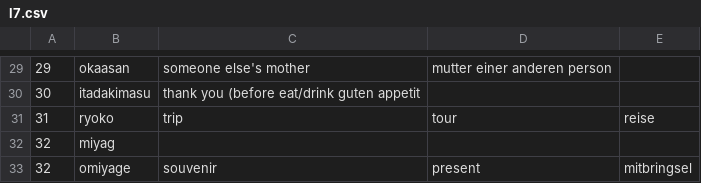
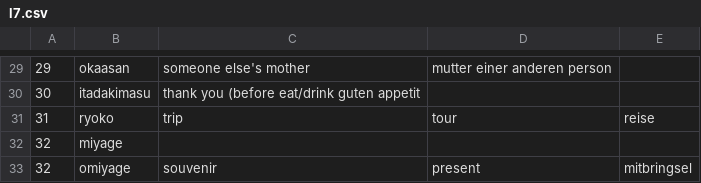
Before and after one commit to SaengerKreuz86/VocabTrainer, a CSV file: src/main/resources/lessons/l7.csv, drawn as a sheet; only a part is shown, gaps mark what is left out.

```diff
--- a/src/main/resources/lessons/l7.csv
+++ b/src/main/resources/lessons/l7.csv
@@ -31,3 +31,3 @@
 31,ryoko,trip,tour,reise
-32,miyag
+32,miyage
 32,omiyage,souvenir,present,mitbringsel
```
Also changed, not shown: src/main/resources/lessons/l6.csv, src/main/resources/lessons/l8.csv, 2 other files.
